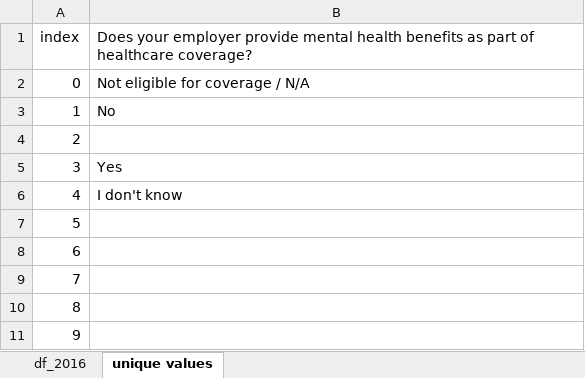
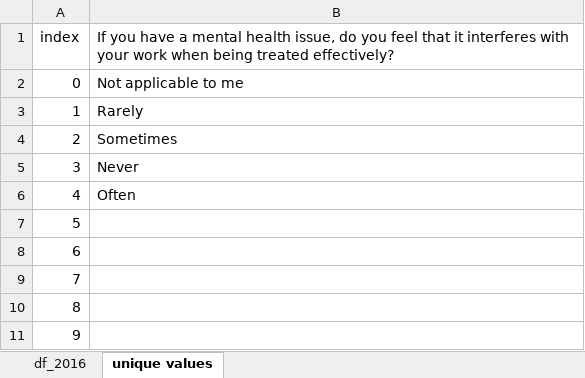
Before and after one commit to petz15/DS4ORG_unibe, an Excel workbook: df_2016.xlsx, sheet unique values, drawn as a sheet; only a part is shown; values as stored, in another font and other column widths than the file's, no borders; the diff names each change by its address in the sheet, - before the commit and + after, or states it on an @@ line.

```diff
--- a/df_2016.xlsx (sheet unique values)
+++ b/df_2016.xlsx (sheet unique values)
-B1: Does your employer provide mental health benefits as part of healthcare coverage?
+B1: If you have a mental health issue, do you feel that it interferes with your work when being treated effectively?
-B2: Not eligible for coverage / N/A
+B2: Not applicable to me
-B3: No
+B3: Rarely
-B4: (empty)
+B4: Sometimes
-B5: Yes
+B5: Never
-B6: I don't know
+B6: Often
```
Also changed, not shown: codebook_peter.xlsx, 1 other file.
